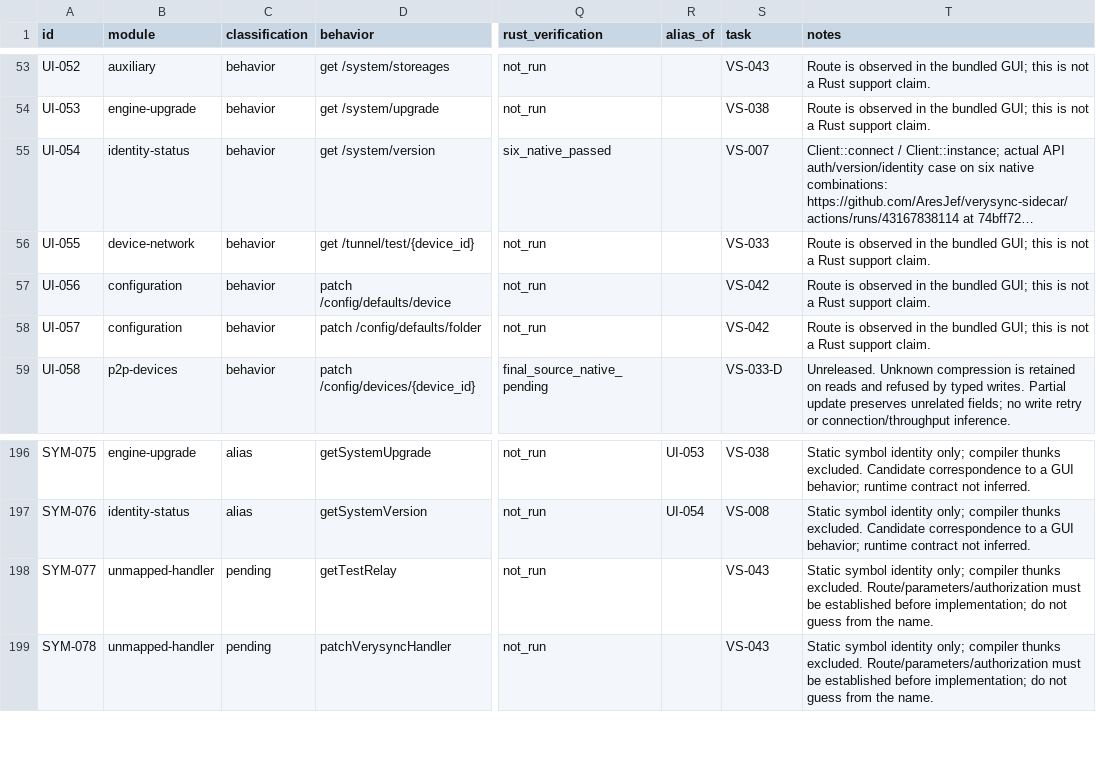
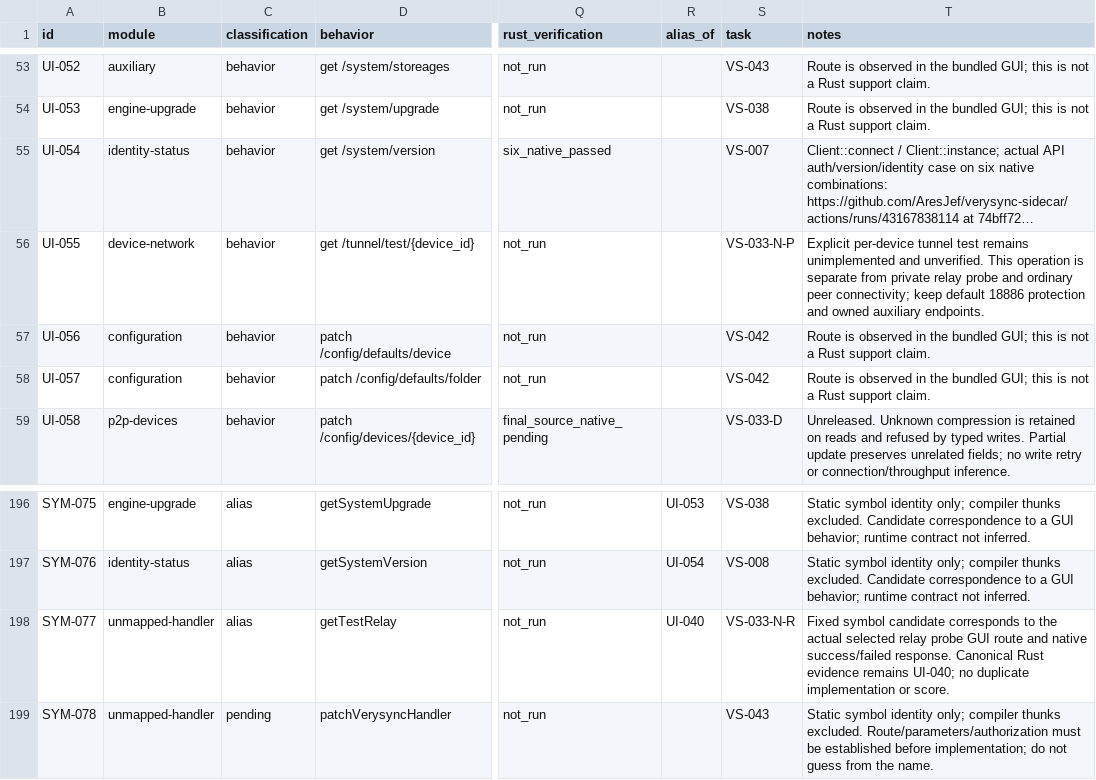
Before and after one commit to AresJef/verysync-sidecar, a CSV file: docs/capabilities.csv, drawn as a sheet; only a part is shown, gaps mark what is left out; long unchanged cells end in …; the diff covers the shown part only; the diff names each change by its address in the sheet, - before the commit and + after, or states it on an @@ line.

Commit message:
Add explicit transport settings, private UDP and relay control, and release exit diagnostics

```diff
--- a/docs/capabilities.csv
+++ b/docs/capabilities.csv
-S56 (task): VS-033
+S56 (task): VS-033-N-P
-T56 (notes): Route is observed in the bundled GUI; this is not a Rust support claim.
+T56 (notes): Explicit per-device tunnel test remains unimplemented and unverified. This operation is separate from private relay probe and ordinary peer connectivity; keep default 18886 protection and owned auxiliary endpoints.
-C198 (classification): pending
+C198 (classification): alias
-R198 (alias_of): (empty)
+R198 (alias_of): UI-040
-S198 (task): VS-043
+S198 (task): VS-033-N-R
-T198 (notes): Static symbol identity only; compiler thunks excluded. Route/parameters/authorization must be established before implementation; do not guess from the name.
+T198 (notes): Fixed symbol candidate corresponds to the actual selected relay probe GUI route and native success/failed response. Canonical Rust evidence remains UI-040; no duplicate implementation or score.
```
Also changed, not shown: 46 edited cells elsewhere in this file, 18 other files.
